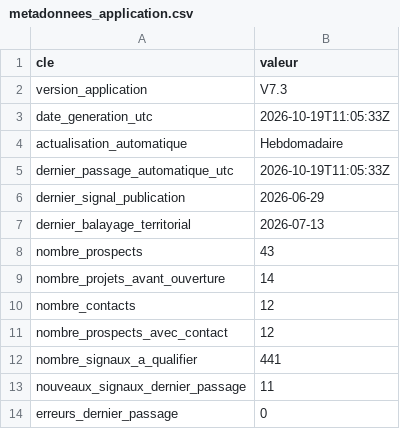
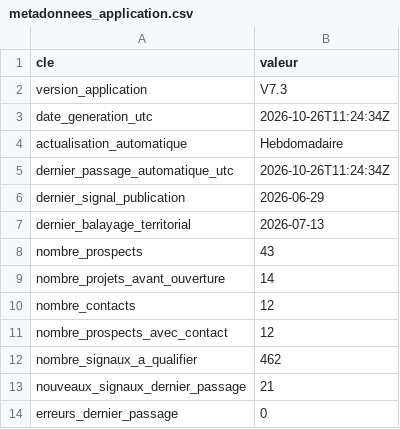
Before and after one commit to klemau84/radar-prospects, a CSV file: data/metadonnees_application.csv, drawn as a sheet.

```diff
--- a/data/metadonnees_application.csv
+++ b/data/metadonnees_application.csv
@@ -2,5 +2,5 @@
 version_application,V7.3
-date_generation_utc,2026-10-19T11:05:33Z
+date_generation_utc,2026-10-26T11:24:34Z
 actualisation_automatique,Hebdomadaire
-dernier_passage_automatique_utc,2026-10-19T11:05:33Z
+dernier_passage_automatique_utc,2026-10-26T11:24:34Z
 dernier_signal_publication,2026-06-29
@@ -11,4 +11,4 @@ nombre_contacts,12
 nombre_prospects_avec_contact,12
-nombre_signaux_a_qualifier,441
-nouveaux_signaux_dernier_passage,11
+nombre_signaux_a_qualifier,462
+nouveaux_signaux_dernier_passage,21
 erreurs_dernier_passage,0
```
Also changed, not shown: data/etat_donnees.csv, data/historique_mises_a_jour.csv, 4 other files.
